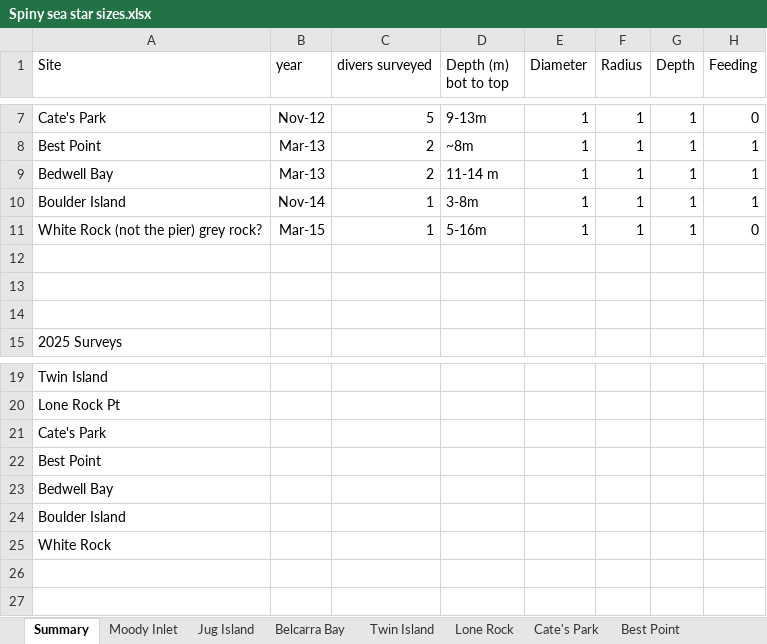
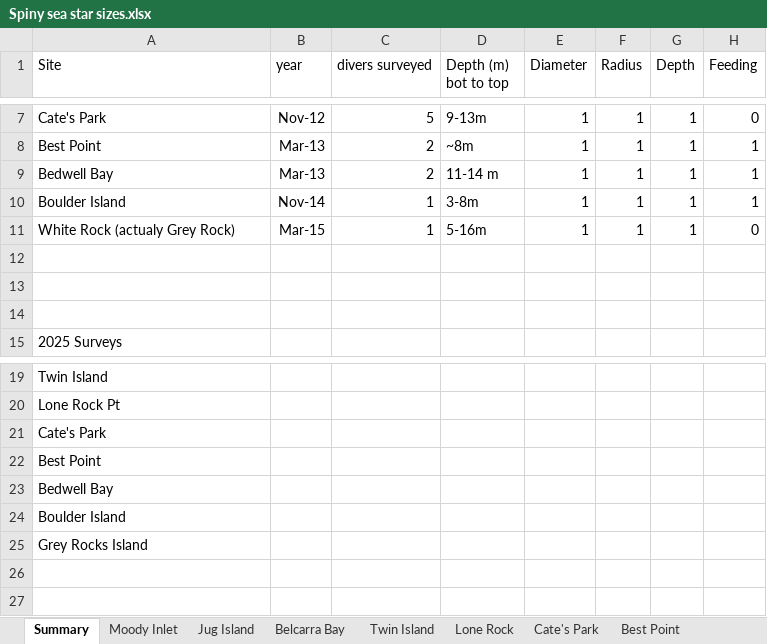
Before and after one commit to njhy22/pink_sea_star_indian_arm, an Excel workbook: historic_raw_data/data from isa/Spiny sea star sizes.xlsx, sheet Summary, drawn as a sheet; only a part is shown, gaps mark what is left out; values as stored, in another font and other column widths than the file's, no borders; the diff names each change by its address in the sheet, - before the commit and + after, or states it on an @@ line.

```diff
--- a/historic_raw_data/data from isa/Spiny sea star sizes.xlsx (sheet Summary)
+++ b/historic_raw_data/data from isa/Spiny sea star sizes.xlsx (sheet Summary)
-A11 (Site): White Rock (not the pier) grey rock?
+A11 (Site): White Rock (actualy Grey Rock)
-A25 (Site): White Rock
+A25 (Site): Grey Rocks Island
```
Also changed, not shown: historic_raw_data/ISA_data_all.xlsx, 23 other files.
